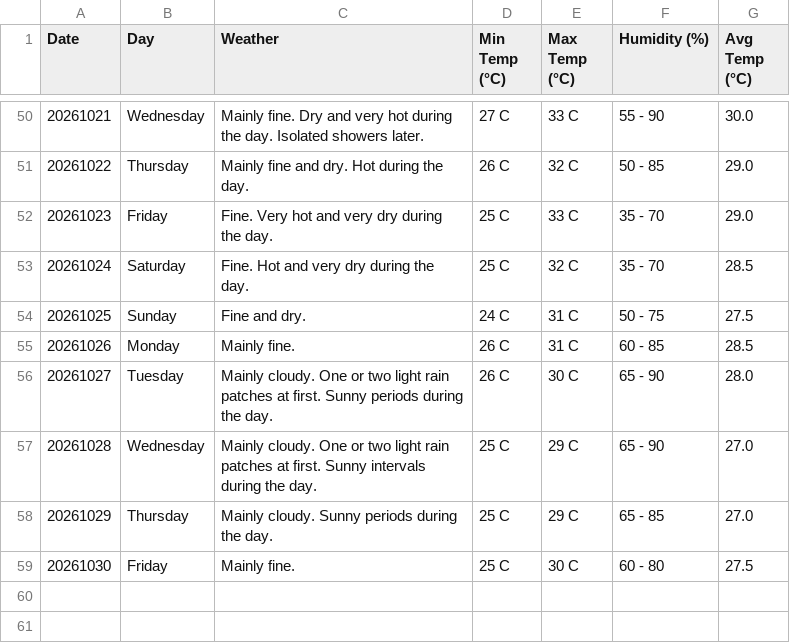
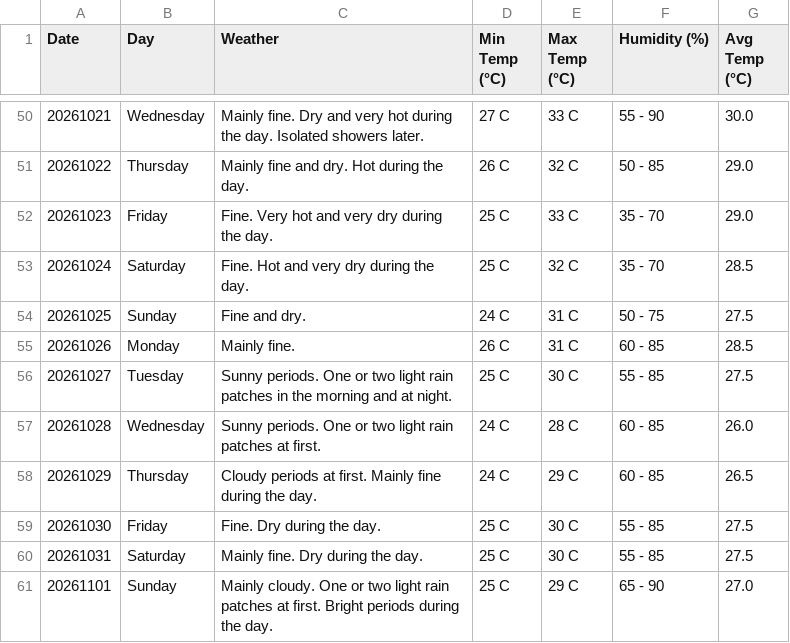
Before and after one commit to claymorewatchout-ops/weather-crawler, a CSV file: weather_forecast.csv, drawn as a sheet; only a part is shown, gaps mark what is left out.

```diff
--- a/weather_forecast.csv
+++ b/weather_forecast.csv
@@ -55,5 +55,7 @@ Date,Day,Weather,Min Temp (°C),Max Temp (°C),Humidity (%),Avg Temp (°C)
 20261026,Monday,Mainly fine.,26 C,31 C,60 - 85,28.5
-20261027,Tuesday,Mainly cloudy. One or two light rain patches at first. Sunny periods during the day.,26 C,30 C,65 - 90,28.0
-20261028,Wednesday,Mainly cloudy. One or two light rain patches at first. Sunny intervals during the day.,25 C,29 C,65 - 90,27.0
-20261029,Thursday,Mainly cloudy. Sunny periods during the day.,25 C,29 C,65 - 85,27.0
-20261030,Friday,Mainly fine.,25 C,30 C,60 - 80,27.5
+20261027,Tuesday,Sunny periods. One or two light rain patches in the morning and at night.,25 C,30 C,55 - 85,27.5
+20261028,Wednesday,Sunny periods. One or two light rain patches at first.,24 C,28 C,60 - 85,26.0
+20261029,Thursday,Cloudy periods at first. Mainly fine during the day.,24 C,29 C,60 - 85,26.5
+20261030,Friday,Fine. Dry during the day.,25 C,30 C,55 - 85,27.5
+20261031,Saturday,Mainly fine. Dry during the day.,25 C,30 C,55 - 85,27.5
+20261101,Sunday,Mainly cloudy. One or two light rain patches at first. Bright periods during the day.,25 C,29 C,65 - 90,27.0
```
